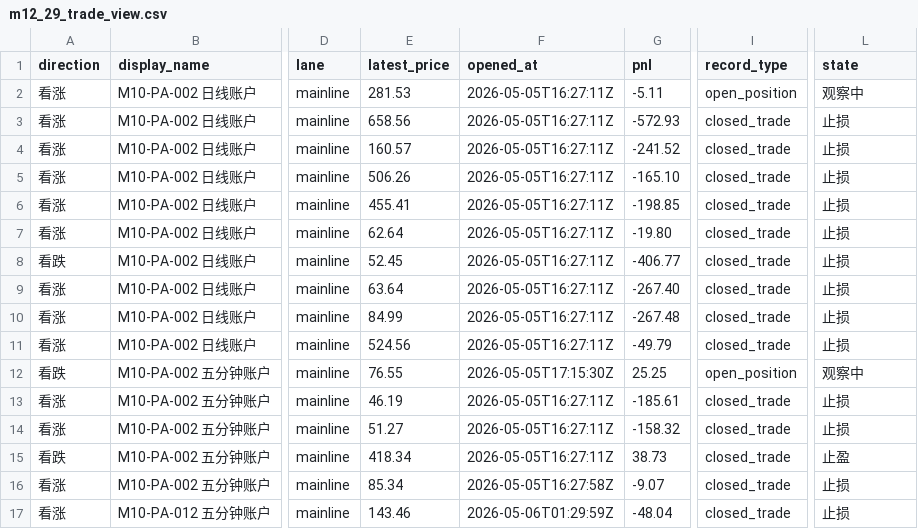
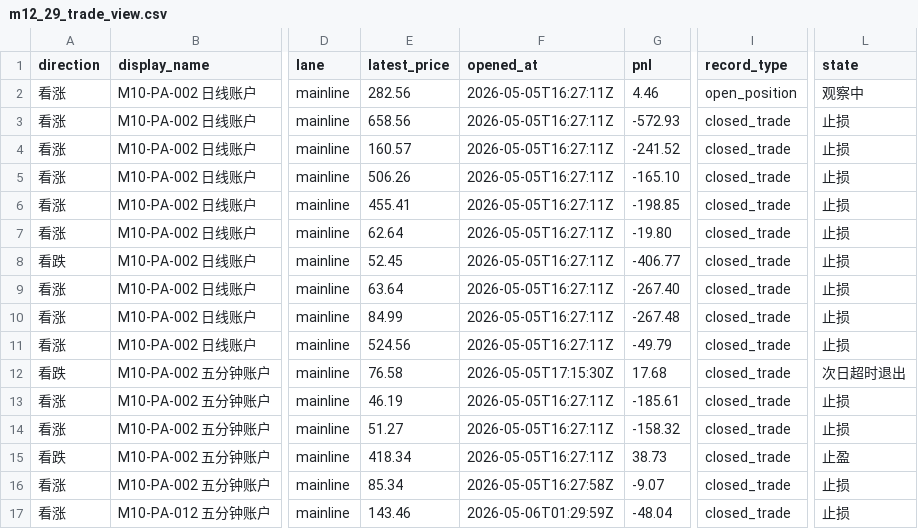
Before and after one commit to Leong-creator/Price-Action-Trader, a CSV file: reports/strategy_lab/m10_price_action_strategy_refresh/daily_observation/m12_29_current_day_scan_dashboard/m12_29_trade_view.csv, drawn as a sheet; only a part is shown, gaps mark what is left out; the diff covers the shown part only; the diff names each change by its address in the sheet, - before the commit and + after, or states it on an @@ line.

```diff
--- a/reports/strategy_lab/m10_price_action_strategy_refresh/daily_observation/m12_29_current_day_scan_dashboard/m12_29_trade_view.csv
+++ b/reports/strategy_lab/m10_price_action_strategy_refresh/daily_observation/m12_29_current_day_scan_dashboard/m12_29_trade_view.csv
-E2 (latest_price): 281.53
+E2 (latest_price): 282.56
-G2 (pnl): -5.11
+G2 (pnl): 4.46
-E12 (latest_price): 76.55
+E12 (latest_price): 76.58
-G12 (pnl): 25.25
+G12 (pnl): 17.68
-I12 (record_type): open_position
+I12 (record_type): closed_trade
-L12 (state): 观察中
+L12 (state): 次日超时退出
```
Also changed, not shown: 2 added rows, 5 removed rows and 24 edited cells elsewhere in this file, reports/strategy_lab/m10_price_action_strategy_refresh/daily_observation/m12_29_current_day_scan_dashboard/m12_12_current_day_source/m12_12_daily_candidates.csv, reports/strategy_lab/m10_price_action_strategy_refresh/daily_observation/m12_29_current_day_scan_dashboard/m12_12_current_day_source/m12_12_daily_observation_events.csv, 52 other files.
